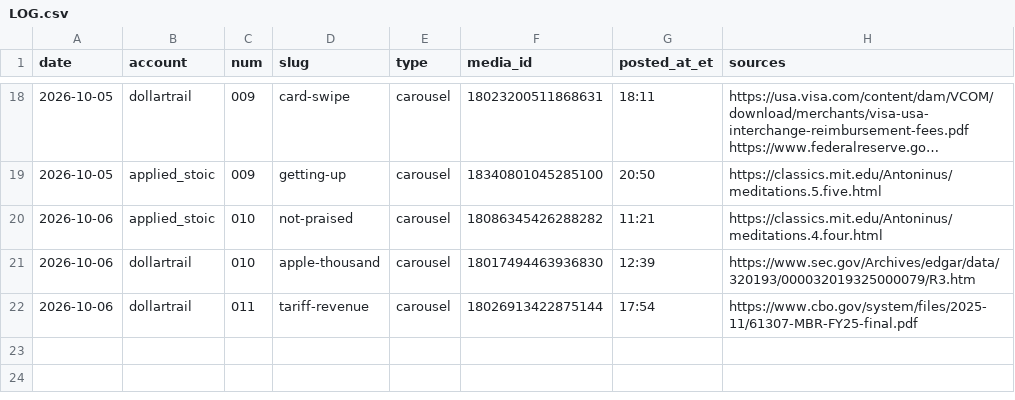
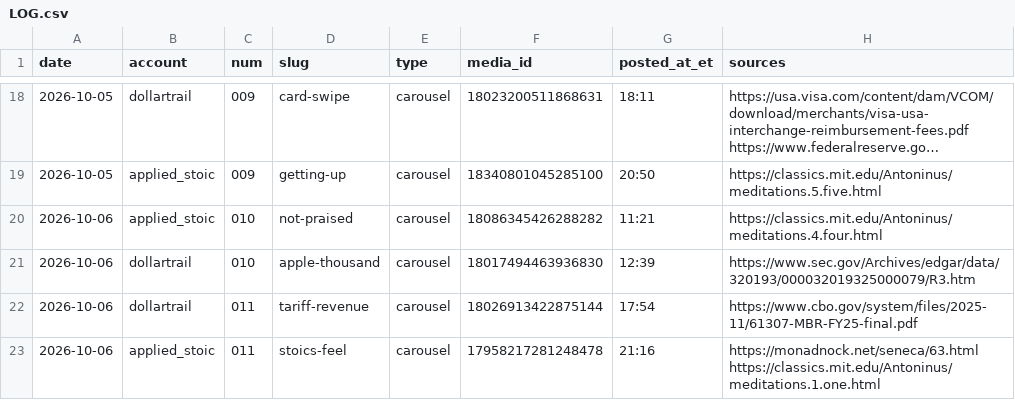
Before and after one commit to jimlastinger/ig-posts, a CSV file: LOG.csv, drawn as a sheet; only a part is shown, gaps mark what is left out; long unchanged cells end in …; the diff names each change by its address in the sheet, - before the commit and + after, or states it on an @@ line.

```diff
--- a/LOG.csv
+++ b/LOG.csv
+row 23: 2026-10-06 | applied_stoic | 011 | stoics-feel | carousel | 17958217281248478 | 21:16 | https://monadnock.net/seneca/63.html https://classics.mit.edu/Antoninus/meditations.1.one.html
```
